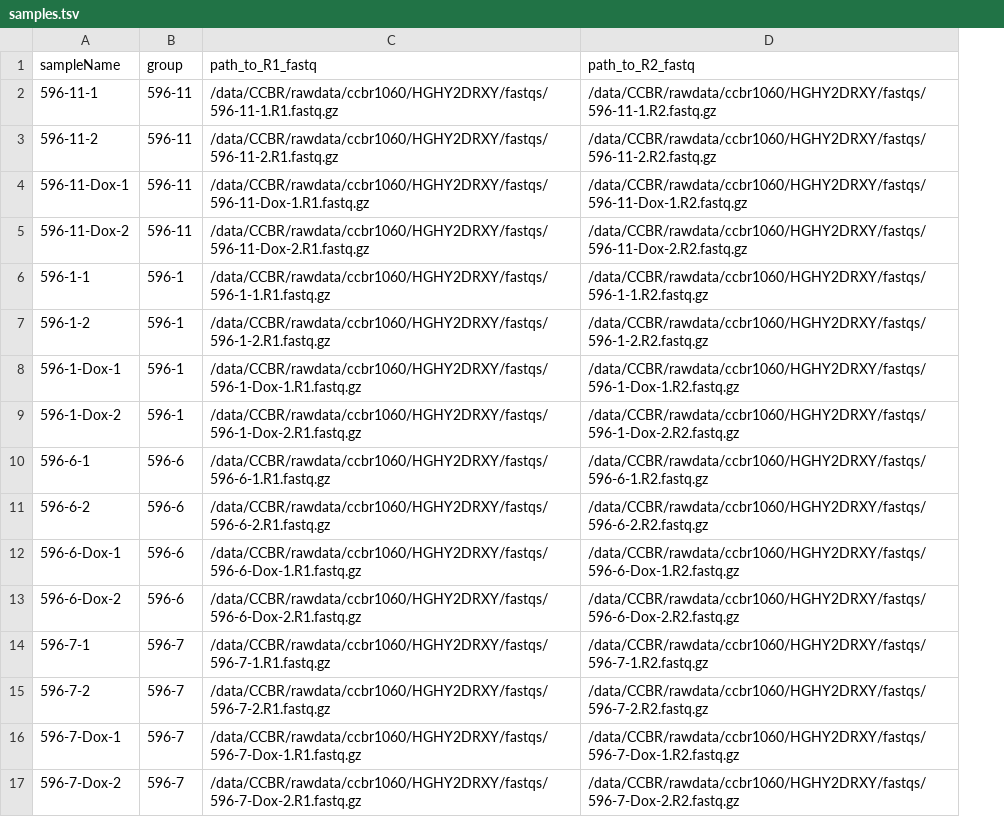
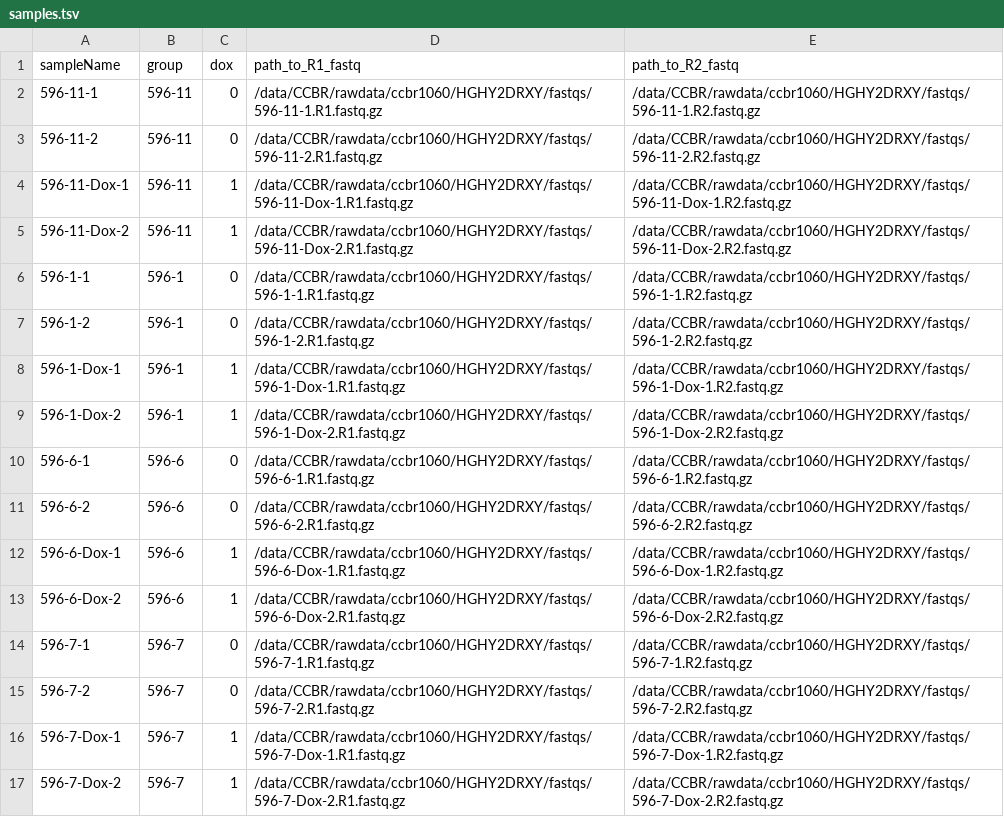
Before and after one commit to kopardev/ccbr1060, a TSV file: workflow/config/samples.tsv, drawn as a sheet; the diff names each change by its address in the sheet, - before the commit and + after, or states it on an @@ line.

```diff
--- a/workflow/config/samples.tsv
+++ b/workflow/config/samples.tsv
+column C (dox), rows 2-17: 0 | 0 | 1 | 1 | 0 | 0 | 1 | 1 | 0 | 0 | 1 | 1 | 0 | 0 | 1 | 1
```
Also changed, not shown: 7 other files.
